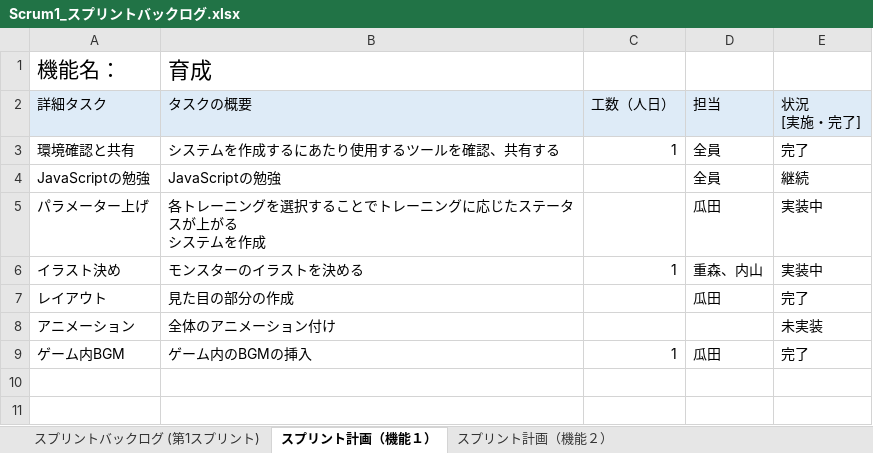
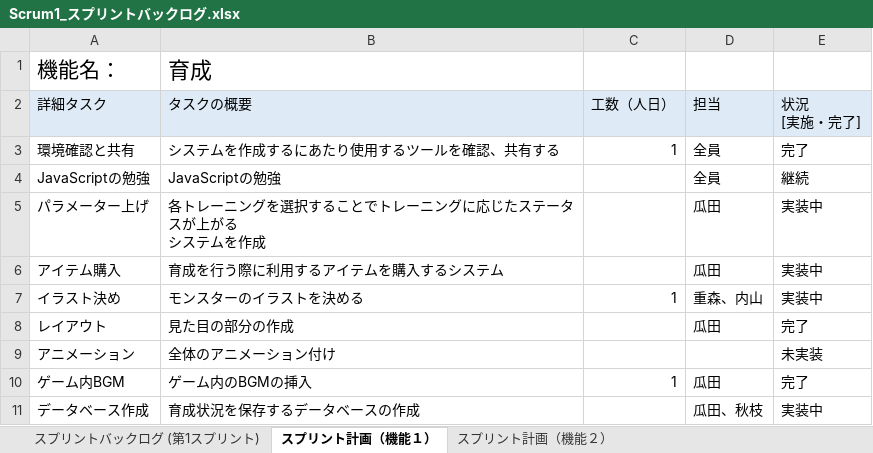
Before and after one commit to fu-syoji-t/SD3D_2023_Scrum1, an Excel workbook: 03スプリントバックログ/Scrum1_スプリントバックログ.xlsx, sheet スプリント計画（機能１）, drawn as a sheet; values as stored, in another font and other column widths than the file's, no borders; the diff names each change by its address in the sheet, - before the commit and + after, or states it on an @@ line.

Commit message:
Update Scrum1_スプリントバックログ.xlsx

```diff
--- a/03スプリントバックログ/Scrum1_スプリントバックログ.xlsx (sheet スプリント計画（機能１）)
+++ b/03スプリントバックログ/Scrum1_スプリントバックログ.xlsx (sheet スプリント計画（機能１）)
+row 6: アイテム購入 | 育成を行う際に利用するアイテムを購入するシステム |  | 瓜田 | 実装中
+row 11: データベース作成 | 育成状況を保存するデータベースの作成 |  | 瓜田、秋枝 | 実装中
```
